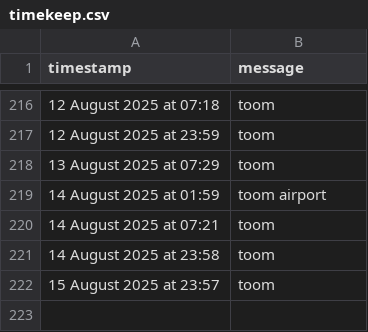
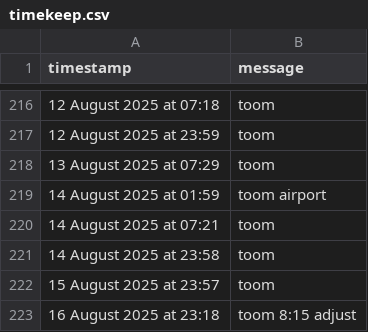
Before and after one commit to tmorg46/tmorg46.github.io, a CSV file: timekeep.csv, drawn as a sheet; only a part is shown, gaps mark what is left out; the diff names each change by its address in the sheet, - before the commit and + after, or states it on an @@ line.

Commit message:
Append SMS message: 16 August 2025 at 23:18

```diff
--- a/timekeep.csv
+++ b/timekeep.csv
+row 223: 16 August 2025 at 23:18 | toom 8:15 adjust
```
